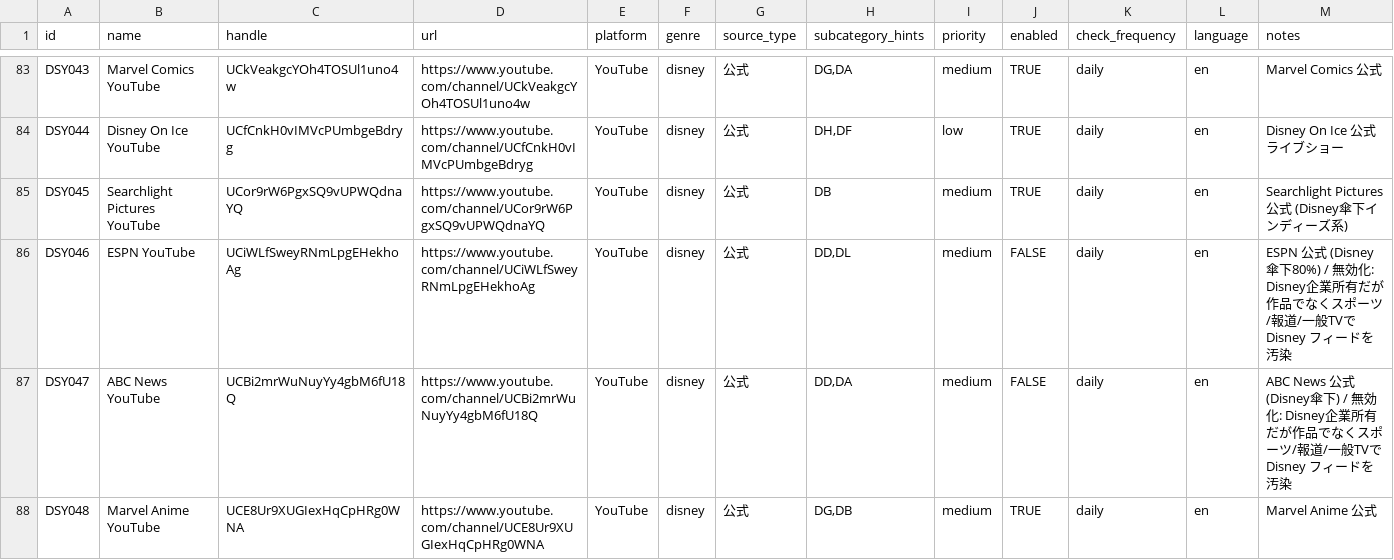
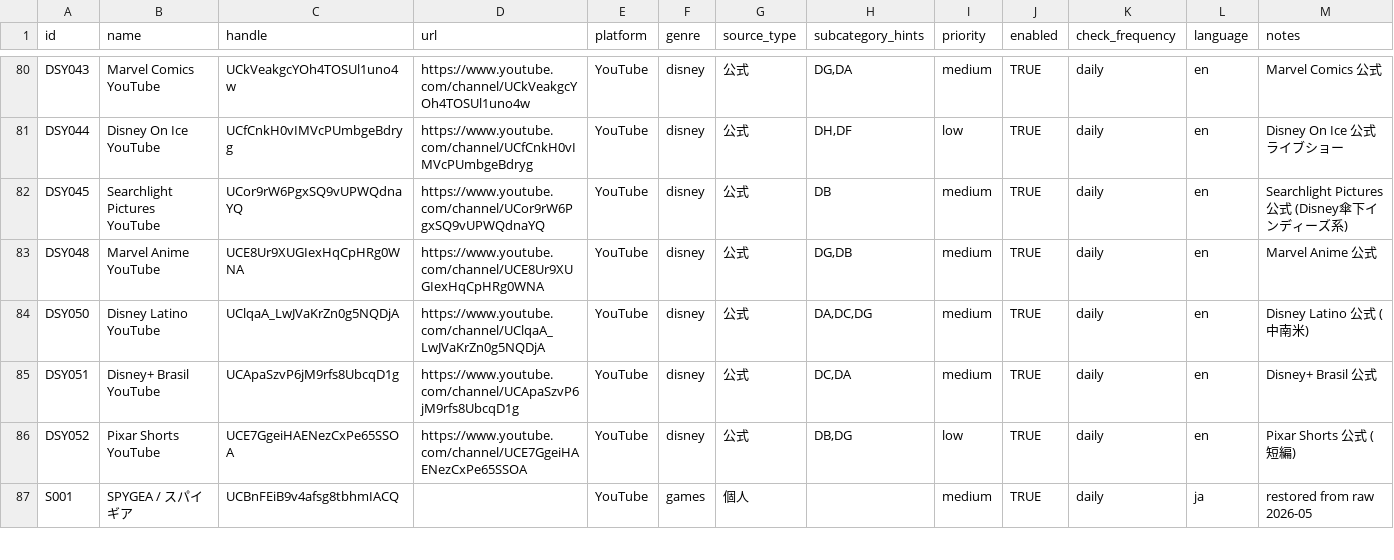
Before and after one commit to ry071702-prog/info-collector, a CSV file: config/watchlist.csv, drawn as a sheet; only a part is shown, gaps mark what is left out; the shorter side is filled out with more unchanged rows; the diff covers the shown part only.

```diff
--- a/config/watchlist.csv
+++ b/config/watchlist.csv
@@ -85,4 +82,2 @@ DSY044,Disney On Ice YouTube,UCfCnkH0vIMVcPUmbgeBdryg,https://www.youtube.com/ch
 DSY045,Searchlight Pictures YouTube,UCor9rW6PgxSQ9vUPWQdnaYQ,https://www.youtube.com/channel/UCor9rW6PgxSQ9vUPWQdnaYQ,YouTube,disney,公式,DB,medium,TRUE,daily,en,Searchlight Pictures 公式 (Disney傘下インディーズ系)
-DSY046,ESPN YouTube,UCiWLfSweyRNmLpgEHekhoAg,https://www.youtube.com/channel/UCiWLfSweyRNmLpgEHekhoAg,YouTube,disney,公式,"DD,DL",medium,FALSE,daily,en,ESPN 公式 (Disney傘下80%) / 無効化: Disney企業所有だが作品でなくスポーツ/報道/一般TVで Disney フィードを汚染
-DSY047,ABC News YouTube,UCBi2mrWuNuyYy4gbM6fU18Q,https://www.youtube.com/channel/UCBi2mrWuNuyYy4gbM6fU18Q,YouTube,disney,公式,"DD,DA",medium,FALSE,daily,en,ABC News 公式 (Disney傘下) / 無効化: Disney企業所有だが作品でなくスポーツ/報道/一般TVで Disney フィードを汚染
 DSY048,Marvel Anime YouTube,UCE8Ur9XUGIexHqCpHRg0WNA,https://www.youtube.com/channel/UCE8Ur9XUGIexHqCpHRg0WNA,YouTube,disney,公式,"DG,DB",medium,TRUE,daily,en,Marvel Anime 公式
```
Also changed, not shown: 4 removed rows elsewhere in this file, 2 other files.
